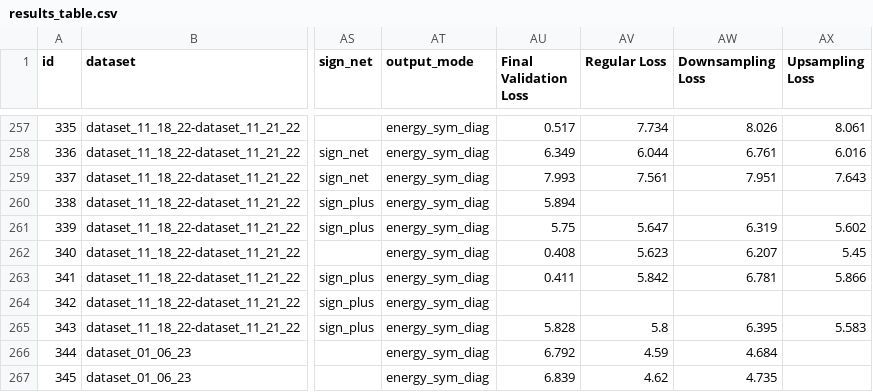
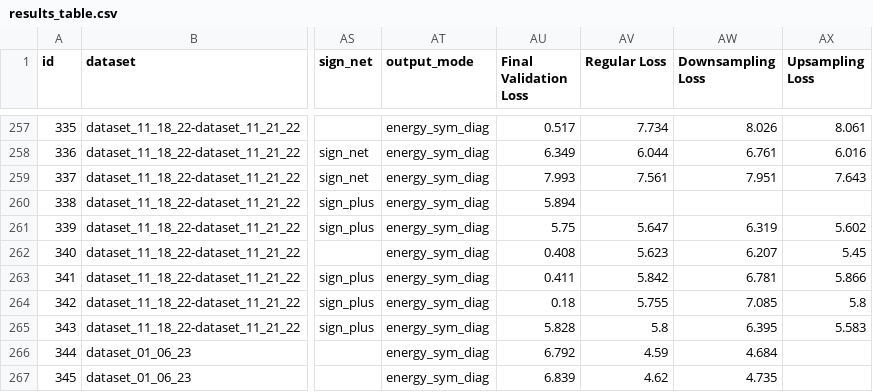
Before and after one commit to ERSchultz/sequences_to_contact_maps, a CSV file: results/ContactGNNEnergy/results_table.csv, drawn as a sheet; only a part is shown, gaps mark what is left out; the diff names each change by its address in the sheet, - before the commit and + after, or states it on an @@ line.

```diff
--- a/results/ContactGNNEnergy/results_table.csv
+++ b/results/ContactGNNEnergy/results_table.csv
-AU264 (Final Validation Loss): (empty)
+AU264 (Final Validation Loss): 0.18
-AV264 (Regular Loss): (empty)
+AV264 (Regular Loss): 5.755
-AW264 (Downsampling Loss): (empty)
+AW264 (Downsampling Loss): 7.085
-AX264 (Upsampling Loss): (empty)
+AX264 (Upsampling Loss): 5.8
```
Also changed, not shown: 3 other files.
